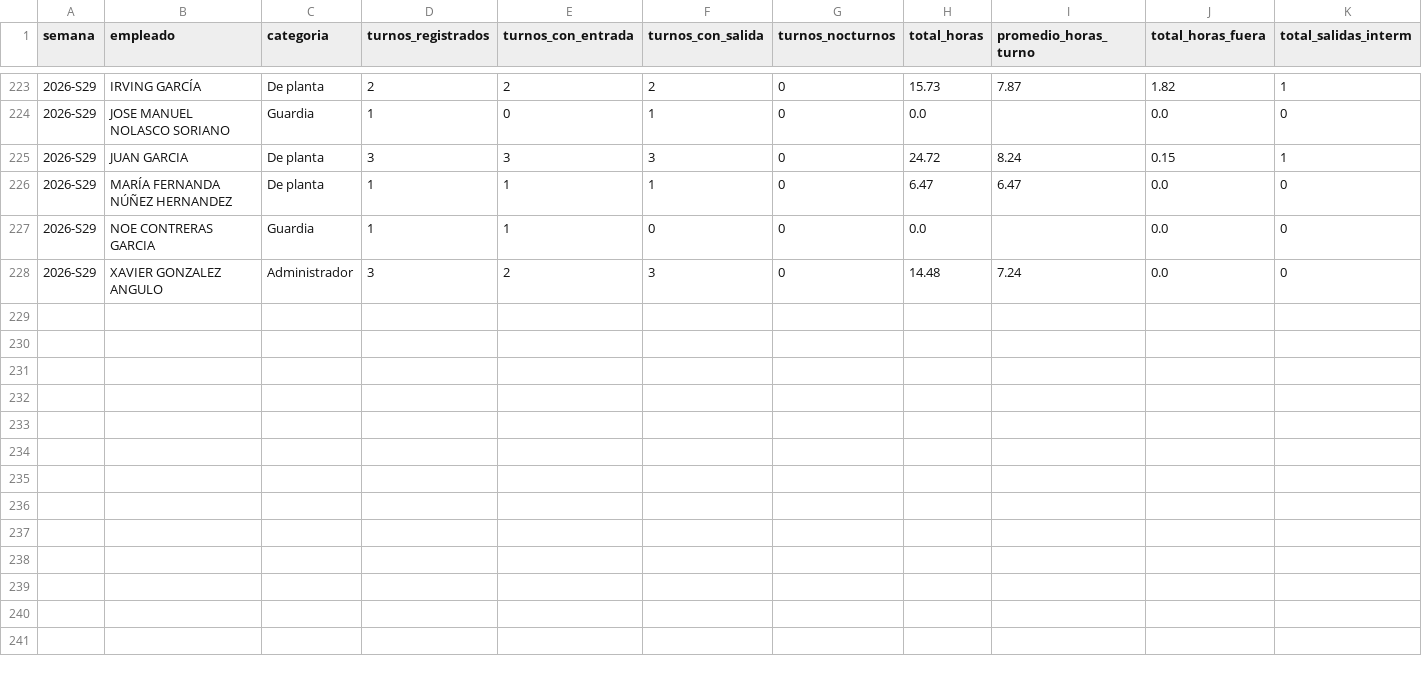
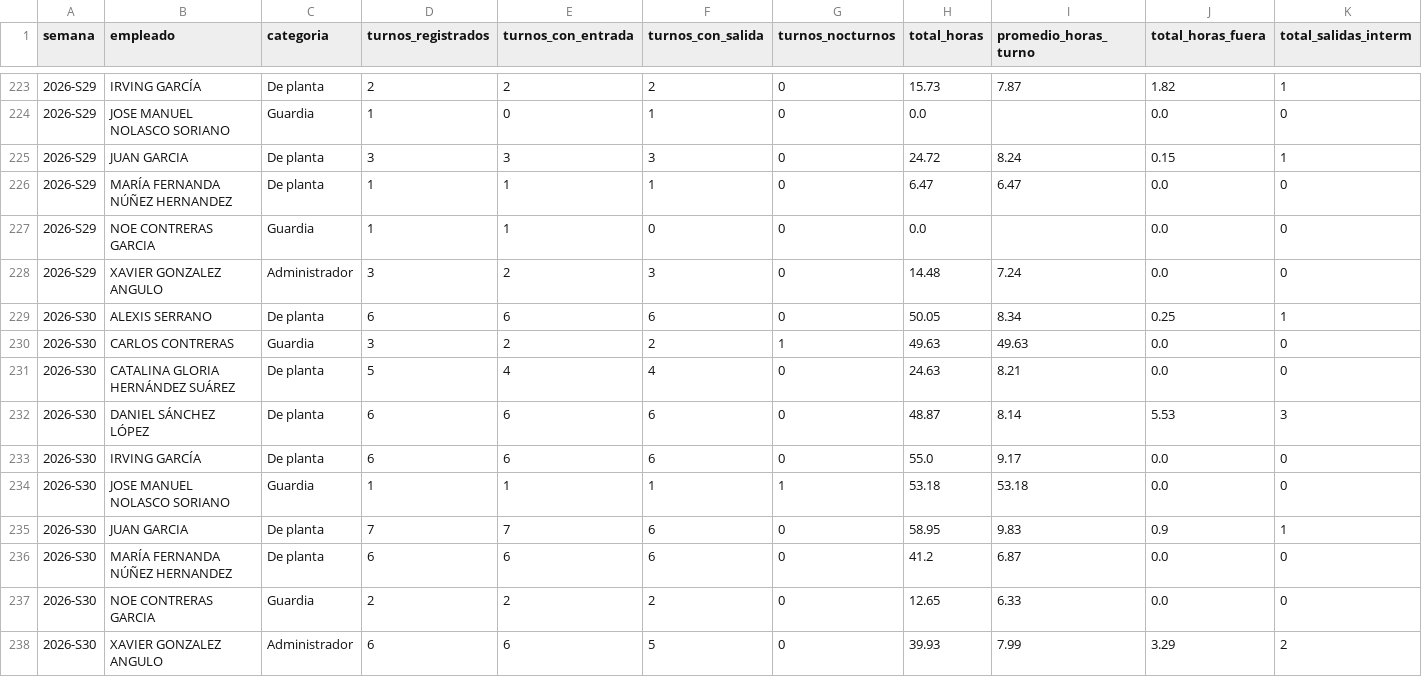
Before and after one commit to nadiaruppelmx-dot/process_attendance, a CSV file: data/processed/resumen_semanal.csv, drawn as a sheet; only a part is shown, gaps mark what is left out.

```diff
--- a/data/processed/resumen_semanal.csv
+++ b/data/processed/resumen_semanal.csv
@@ -228 +228,11 @@
 2026-S29,XAVIER GONZALEZ ANGULO,Administrador,3,2,3,0,14.48,7.24,0.0,0
+2026-S30,ALEXIS SERRANO,De planta,6,6,6,0,50.05,8.34,0.25,1
+2026-S30,CARLOS CONTRERAS,Guardia,3,2,2,1,49.63,49.63,0.0,0
+2026-S30,CATALINA GLORIA HERNÁNDEZ  SUÁREZ,De planta,5,4,4,0,24.63,8.21,0.0,0
+2026-S30,DANIEL SÁNCHEZ LÓPEZ,De planta,6,6,6,0,48.87,8.14,5.53,3
+2026-S30,IRVING GARCÍA,De planta,6,6,6,0,55.0,9.17,0.0,0
+2026-S30,JOSE MANUEL NOLASCO SORIANO,Guardia,1,1,1,1,53.18,53.18,0.0,0
+2026-S30,JUAN GARCIA,De planta,7,7,6,0,58.95,9.83,0.9,1
+2026-S30,MARÍA FERNANDA NÚÑEZ HERNANDEZ,De planta,6,6,6,0,41.2,6.87,0.0,0
+2026-S30,NOE CONTRERAS GARCIA,Guardia,2,2,2,0,12.65,6.33,0.0,0
+2026-S30,XAVIER GONZALEZ ANGULO,Administrador,6,6,5,0,39.93,7.99,3.29,2
```
Also changed, not shown: data/processed/registros_diarios.csv, data/processed/salidas_intermedias.csv.
